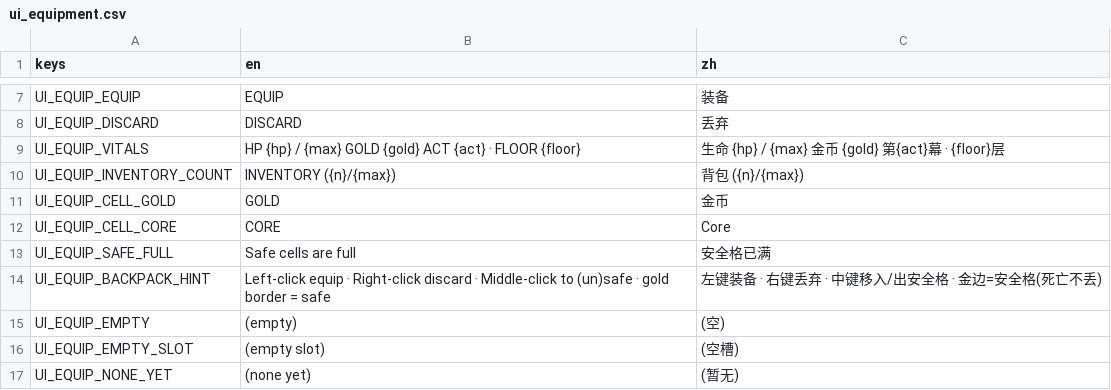
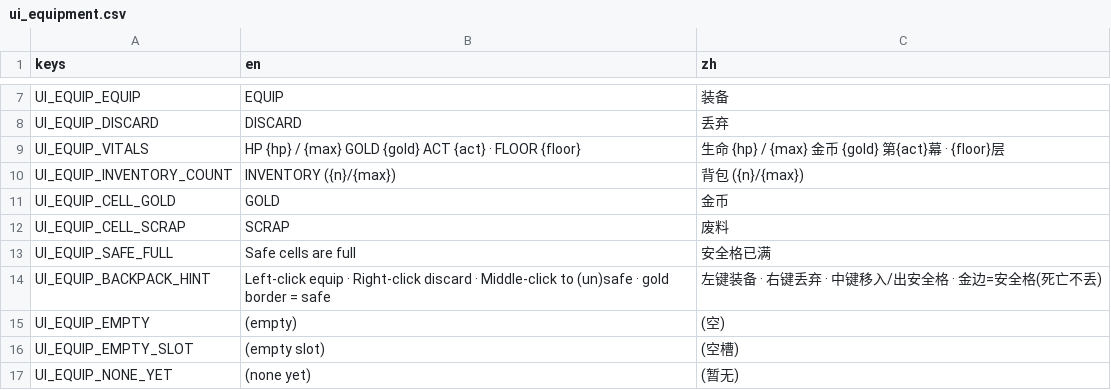
Before and after one commit to Jelly13124/Cardgame, a CSV file: assets/translations/ui_equipment.csv, drawn as a sheet; only a part is shown, gaps mark what is left out.

```diff
--- a/assets/translations/ui_equipment.csv
+++ b/assets/translations/ui_equipment.csv
@@ -11,3 +11,3 @@ UI_EQUIP_INVENTORY_COUNT,INVENTORY ({n}/{max}),背包 ({n}/{max})
 UI_EQUIP_CELL_GOLD,GOLD,金币
-UI_EQUIP_CELL_CORE,CORE,Core
+UI_EQUIP_CELL_SCRAP,SCRAP,废料
 UI_EQUIP_SAFE_FULL,Safe cells are full,安全格已满
```
Also changed, not shown: assets/translations/ui_build_clinic.csv, assets/translations/ui_build_market.csv, 22 other files.
